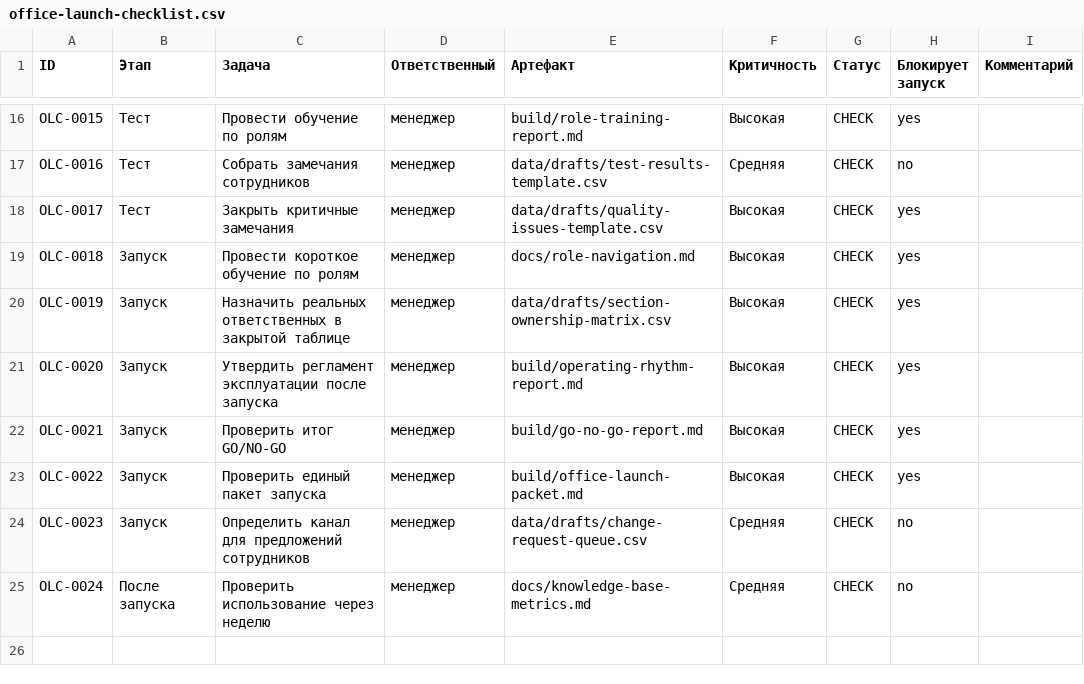
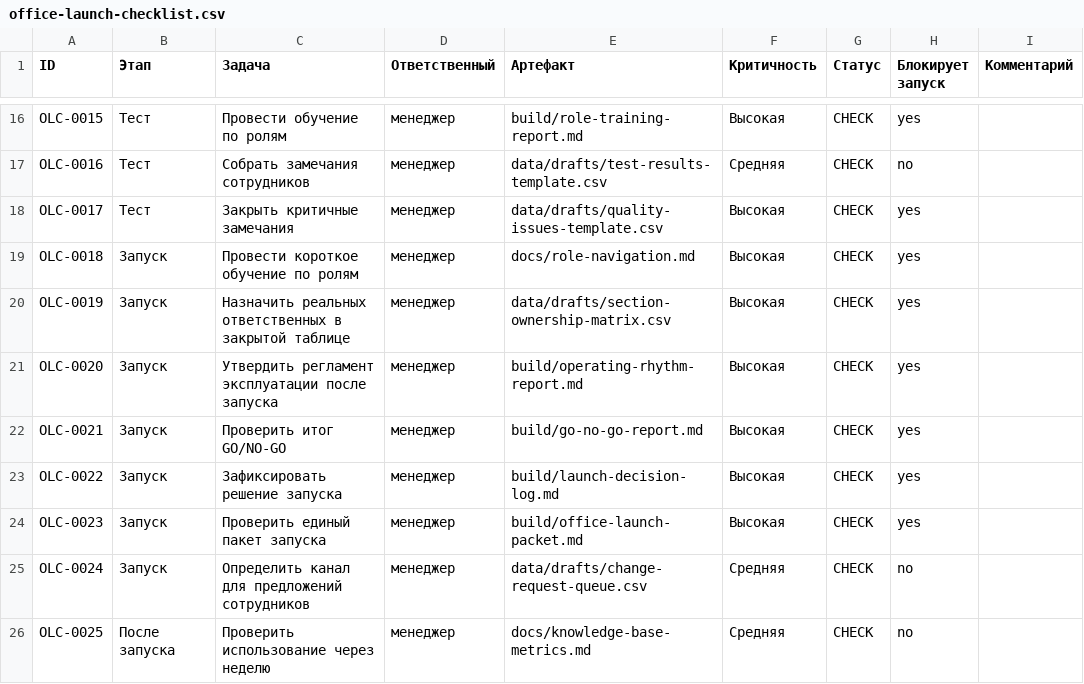
Before and after one commit to deputat36/baza, a CSV file: data/drafts/office-launch-checklist.csv, drawn as a sheet; only a part is shown, gaps mark what is left out.

Commit message:
Add launch decision log to office checklist

```diff
--- a/data/drafts/office-launch-checklist.csv
+++ b/data/drafts/office-launch-checklist.csv
@@ -22,4 +22,5 @@ OLC-0020,Запуск,Утвердить регламент эксплуатац
 OLC-0021,Запуск,Проверить итог GO/NO-GO,менеджер,build/go-no-go-report.md,Высокая,CHECK,yes,
-OLC-0022,Запуск,Проверить единый пакет запуска,менеджер,build/office-launch-packet.md,Высокая,CHECK,yes,
-OLC-0023,Запуск,Определить канал для предложений сотрудников,менеджер,data/drafts/change-request-queue.csv,Средняя,CHECK,no,
-OLC-0024,После запуска,Проверить использование через неделю,менеджер,docs/knowledge-base-metrics.md,Средняя,CHECK,no,
+OLC-0022,Запуск,Зафиксировать решение запуска,менеджер,build/launch-decision-log.md,Высокая,CHECK,yes,
+OLC-0023,Запуск,Проверить единый пакет запуска,менеджер,build/office-launch-packet.md,Высокая,CHECK,yes,
+OLC-0024,Запуск,Определить канал для предложений сотрудников,менеджер,data/drafts/change-request-queue.csv,Средняя,CHECK,no,
+OLC-0025,После запуска,Проверить использование через неделю,менеджер,docs/knowledge-base-metrics.md,Средняя,CHECK,no,
```
